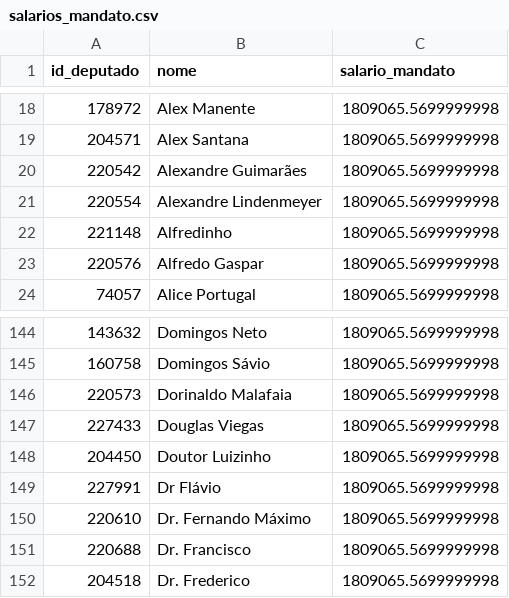
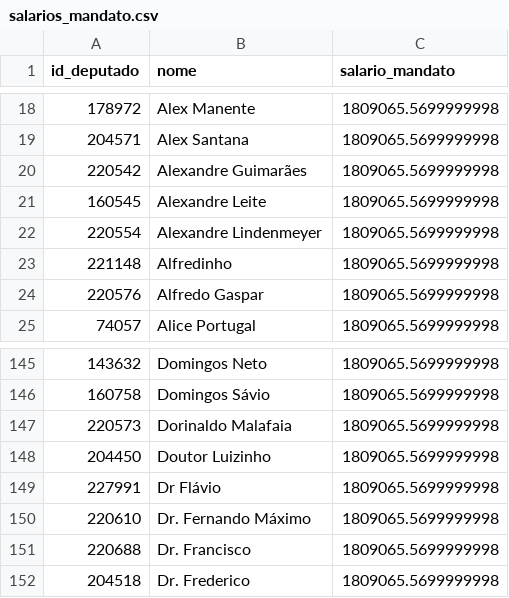
Before and after one commit to filip3dr/parlamento-mil-grau, a CSV file: salarios_mandato.csv, drawn as a sheet; only a part is shown, gaps mark what is left out.

```diff
--- a/salarios_mandato.csv
+++ b/salarios_mandato.csv
@@ -20,2 +20,3 @@ id_deputado,nome,salario_mandato
 220542,Alexandre Guimarães,1809065.5699999998
+160545,Alexandre Leite,1809065.5699999998
 220554,Alexandre Lindenmeyer,1809065.5699999998
@@ -146,3 +147,2 @@ id_deputado,nome,salario_mandato
 220573,Dorinaldo Malafaia,1809065.5699999998
-227433,Douglas Viegas,1809065.5699999998
 204450,Doutor Luizinho,1809065.5699999998
```
Also changed, not shown: ranking_completo.csv.
